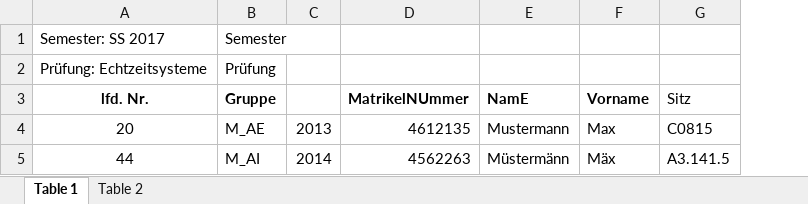
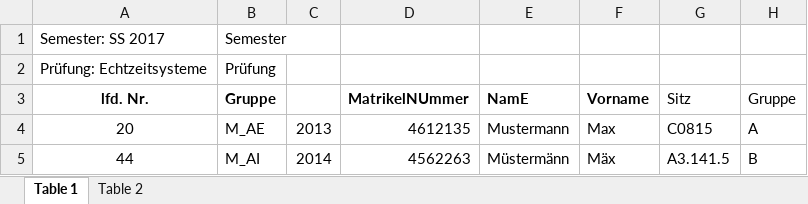
Before and after one commit to tuc-osg/osg-exam, an Excel workbook: doc/Zulassung/students.xlsx, sheet Table 1, drawn as a sheet; values as stored, in another font and other column widths than the file's, no borders; the diff names each change by its address in the sheet, - before the commit and + after, or states it on an @@ line.

```diff
--- a/doc/Zulassung/students.xlsx (sheet Table 1)
+++ b/doc/Zulassung/students.xlsx (sheet Table 1)
+column H (Gruppe), rows 4-5: A | B
```
Also changed, not shown: 2 other files.
